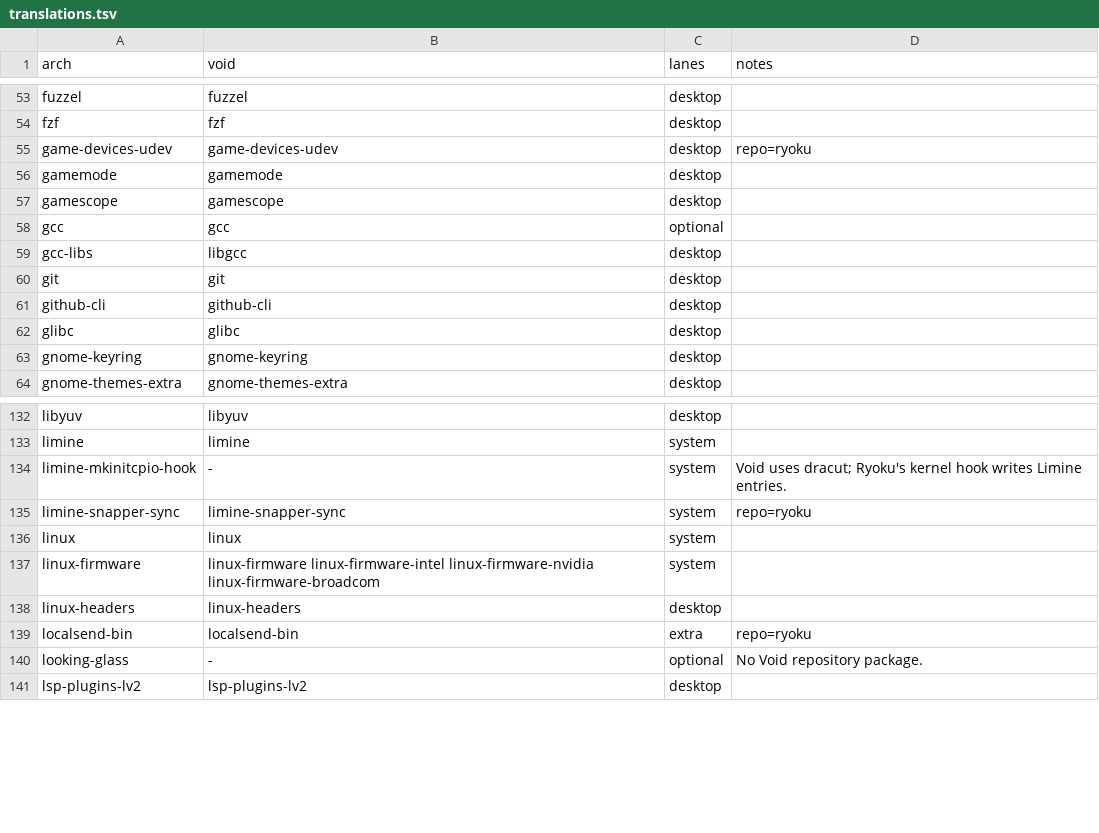
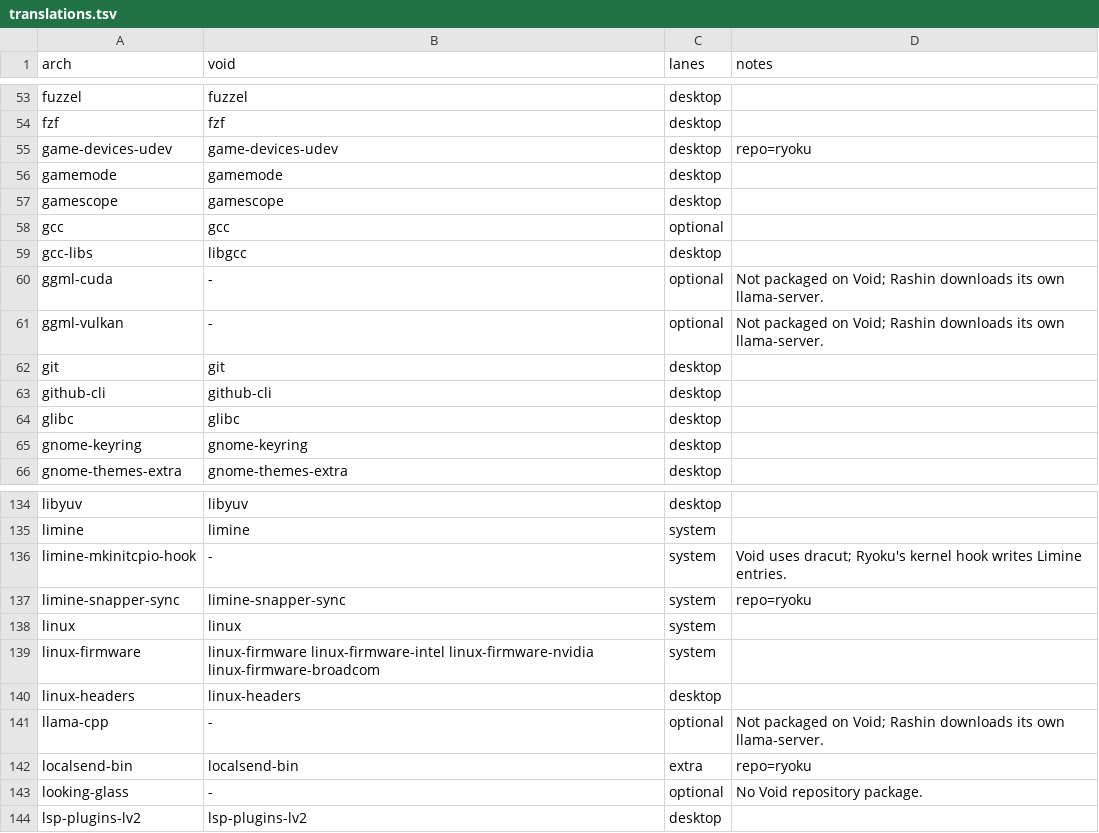
Before and after one commit to Ryoku-dev/ryoku, a TSV file: void/packages/translations.tsv, drawn as a sheet; only a part is shown, gaps mark what is left out; the diff names each change by its address in the sheet, - before the commit and + after, or states it on an @@ line.

```diff
--- a/void/packages/translations.tsv
+++ b/void/packages/translations.tsv
+row 60: ggml-cuda | - | optional | Not packaged on Void; Rashin downloads its own llama-server.
+row 61: ggml-vulkan | - | optional | Not packaged on Void; Rashin downloads its own llama-server.
+row 141: llama-cpp | - | optional | Not packaged on Void; Rashin downloads its own llama-server.
```
Also changed, not shown: fedora/packages/translations.tsv, 6 other files.
